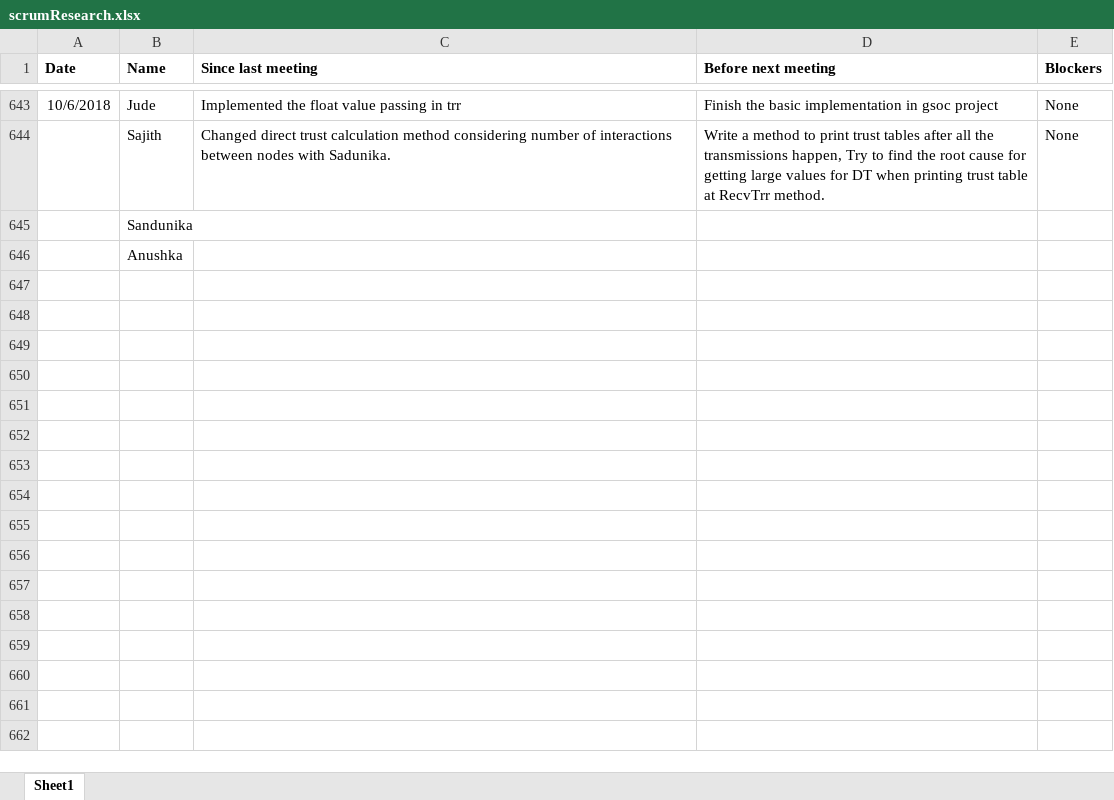
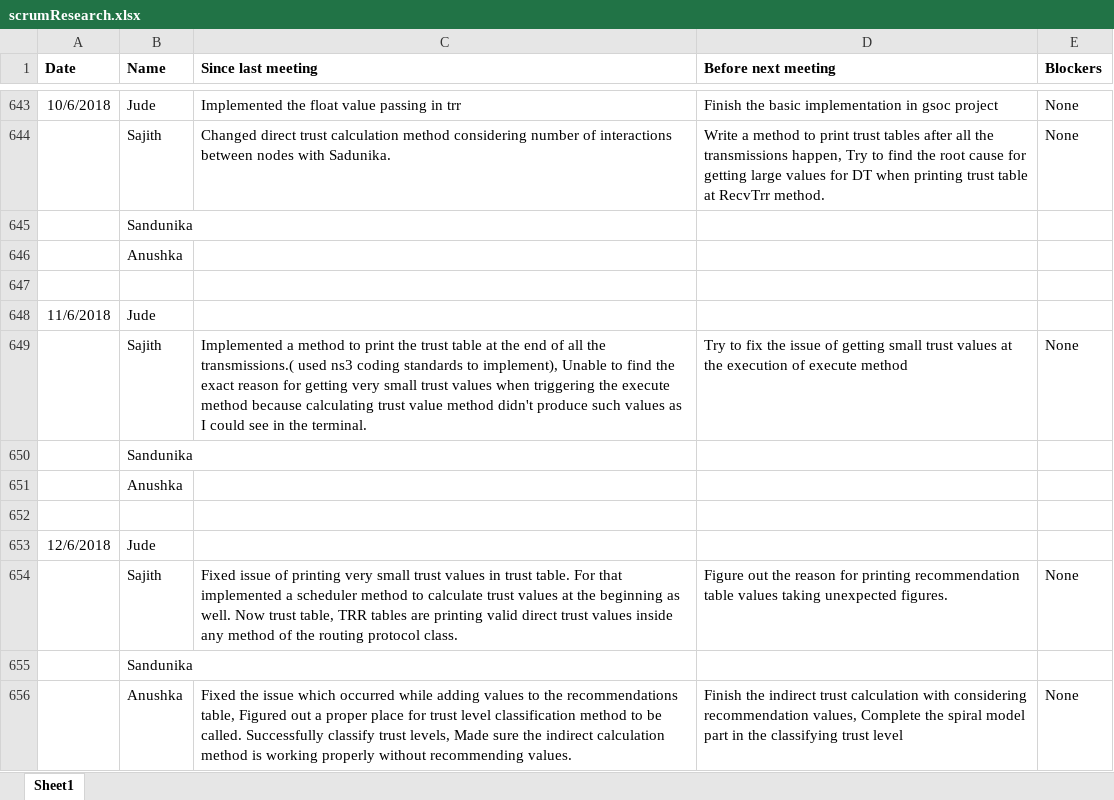
Before and after one commit to SajithNew16/Doc, an Excel workbook: scrumResearch.xlsx, sheet Sheet1, drawn as a sheet; only a part is shown, gaps mark what is left out; values as stored, in another font and other column widths than the file's, no borders; the diff names each change by its address in the sheet, - before the commit and + after, or states it on an @@ line.

Commit message:
added

```diff
--- a/scrumResearch.xlsx (sheet Sheet1)
+++ b/scrumResearch.xlsx (sheet Sheet1)
+row 647: (empty)
+row 648: 11/6/2018 | Jude
+row 649:  | Sajith | Implemented a method to print the trust table at the end of all the transmissions.( used ns3 coding standards to implement), Unable to find the exact reason for getting very small trust values when triggering the execute method because calculating trust value method didn't produce such values as I could see in the terminal. | Try to fix the issue of getting small trust values at the execution of execute method | None
+row 650:  | Sandunika
+row 651:  | Anushka
+row 652: (empty)
+row 653: 12/6/2018 | Jude
+row 654:  | Sajith | Fixed issue of printing very small trust values in trust table. For that implemented a scheduler method to calculate trust values at the beginning as well. Now trust table, TRR tables are printing valid direct trust values inside any method of the routing protocol class. | Figure out the reason for printing recommendation table values taking unexpected figures. | None
+row 655:  | Sandunika
+row 656:  | Anushka | Fixed the issue which occurred while adding values to the recommendations table, Figured out a proper place for trust level classification method to be called. Successfully classify trust levels, Made sure the indirect calculation method is working properly without recommending values. | Finish the indirect trust calculation with considering recommendation values, Complete the spiral model part in the classifying trust level | None
```
